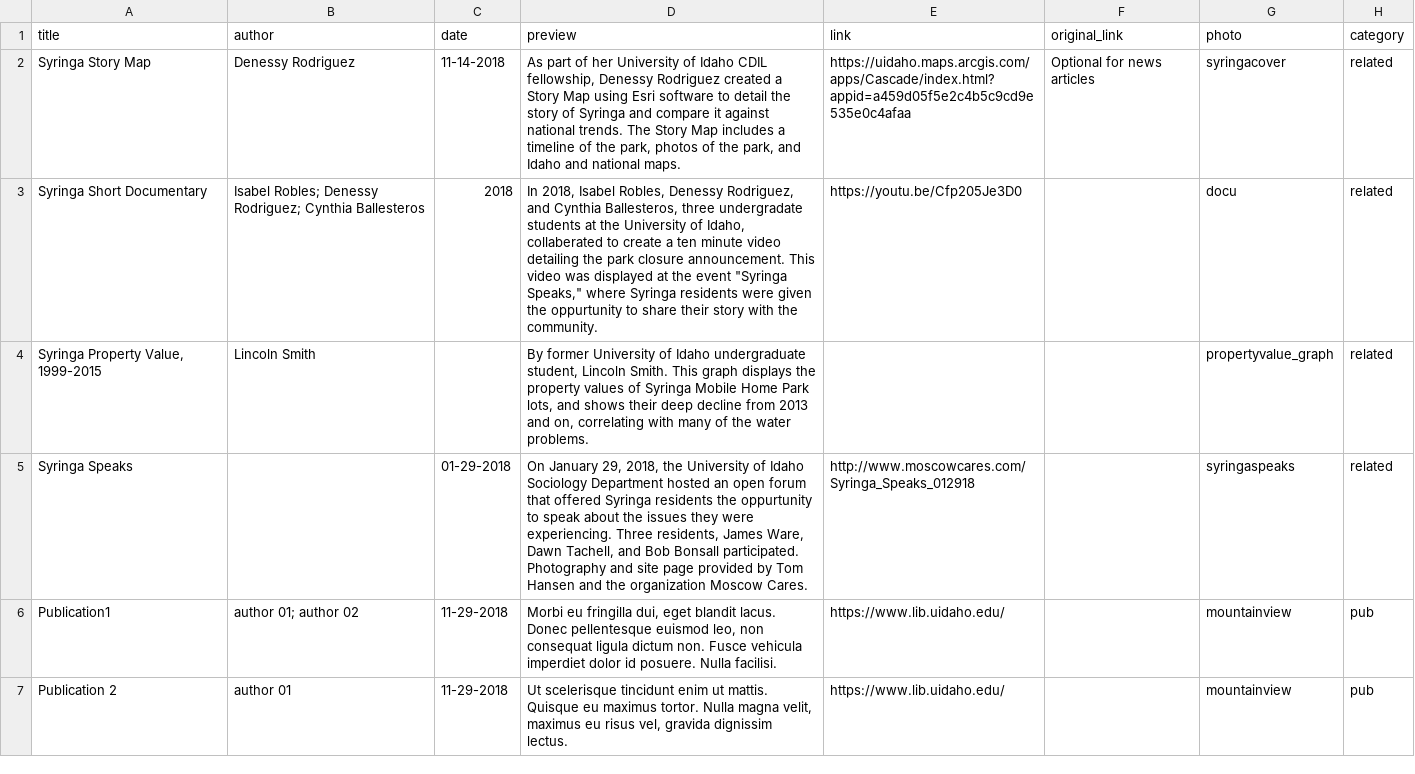
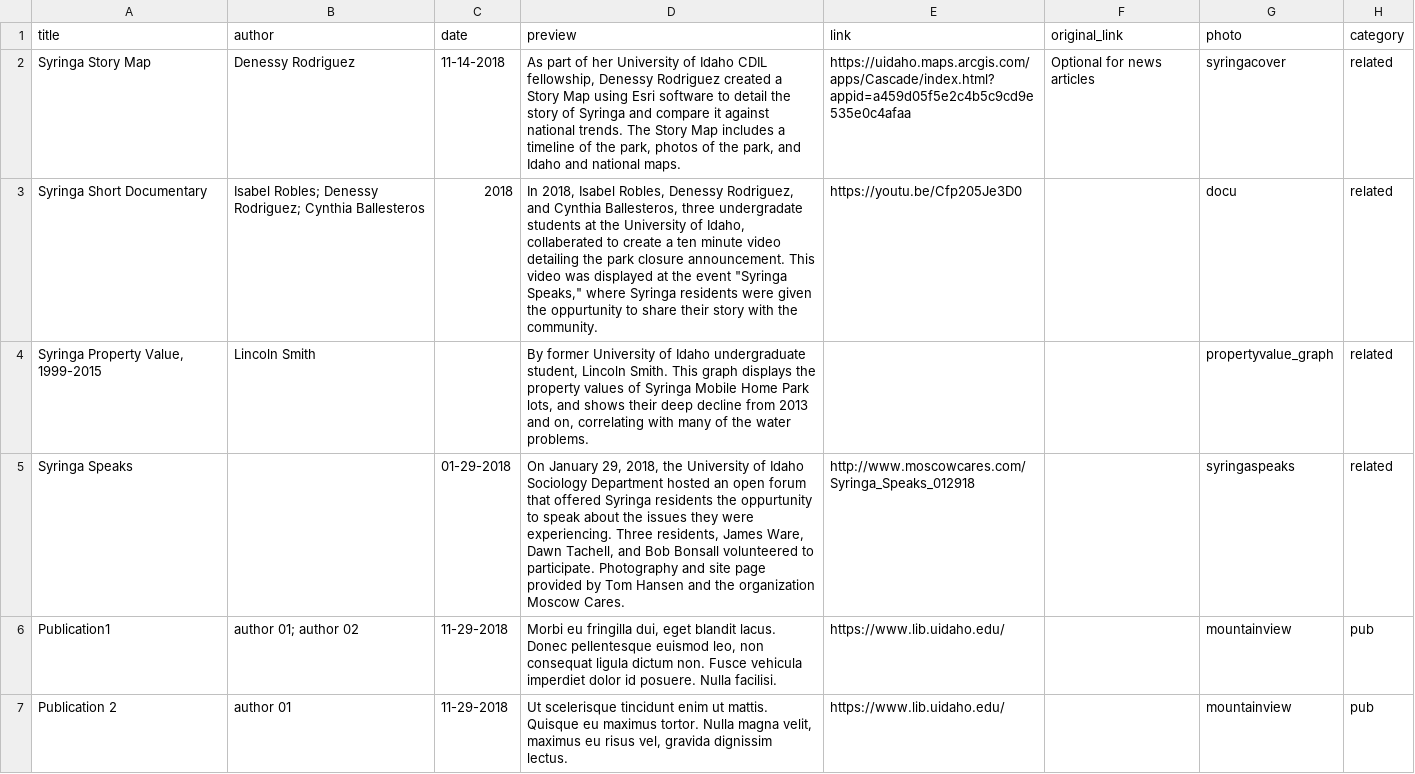
Before and after one commit to uidaholib/syringa-project, a CSV file: _data/resources.csv, drawn as a sheet; only a part is shown.

Commit message:
edited resource information

```diff
--- a/_data/resources.csv
+++ b/_data/resources.csv
@@ -4,3 +4,3 @@ Syringa Short Documentary,Isabel Robles; Denessy Rodriguez; Cynthia Ballesteros,
 "Syringa Property Value, 1999-2015",Lincoln Smith,,"By former University of Idaho undergraduate student, Lincoln Smith. This graph displays the property values of Syringa Mobile Home Park lots, and shows their deep decline from 2013 and on, correlating with many of the water problems. ",,,propertyvalue_graph,related
-Syringa Speaks,,01-29-2018,"On January 29, 2018, the University of Idaho Sociology Department hosted an open forum that offered Syringa residents the oppurtunity to speak about the issues they were experiencing. Three residents, James Ware, Dawn Tachell, and Bob Bonsall participated.  Photography and site page provided by Tom Hansen and the organization Moscow Cares.",http://www.moscowcares.com/Syringa_Speaks_012918,,syringaspeaks,related
+Syringa Speaks,,01-29-2018,"On January 29, 2018, the University of Idaho Sociology Department hosted an open forum that offered Syringa residents the oppurtunity to speak about the issues they were experiencing. Three residents, James Ware, Dawn Tachell, and Bob Bonsall volunteered to participate.  Photography and site page provided by Tom Hansen and the organization Moscow Cares.",http://www.moscowcares.com/Syringa_Speaks_012918,,syringaspeaks,related
 Publication1,author 01; author 02,11-29-2018,"Morbi eu fringilla dui, eget blandit lacus. Donec pellentesque euismod leo, non consequat ligula dictum non. Fusce vehicula imperdiet dolor id posuere. Nulla facilisi.",https://www.lib.uidaho.edu/,,mountainview,pub
```
